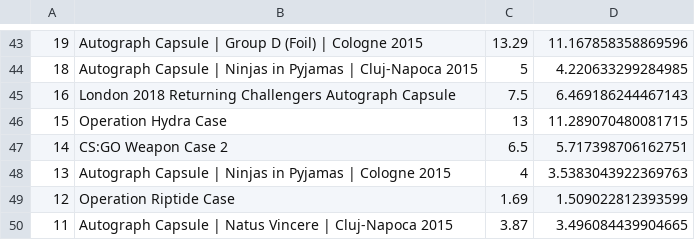
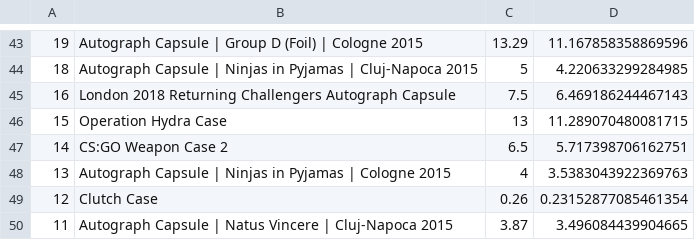
Before and after one commit to AUTACE/Trade_Data, a CSV file: buff_Best_Profit.csv, drawn as a sheet; only a part is shown, gaps mark what is left out.

Commit message:
Uploaded via octonode

```diff
--- a/buff_Best_Profit.csv
+++ b/buff_Best_Profit.csv
@@ -48,3 +48,3 @@
 13;Autograph Capsule | Ninjas in Pyjamas | Cologne 2015;4;3.5383043922369763
-12;Operation Riptide Case;1.69;1.509022812393599
+12;Clutch Case;0.26;0.23152877085461354
 11;Autograph Capsule | Natus Vincere | Cluj-Napoca 2015;3.87;3.496084439904665
```
